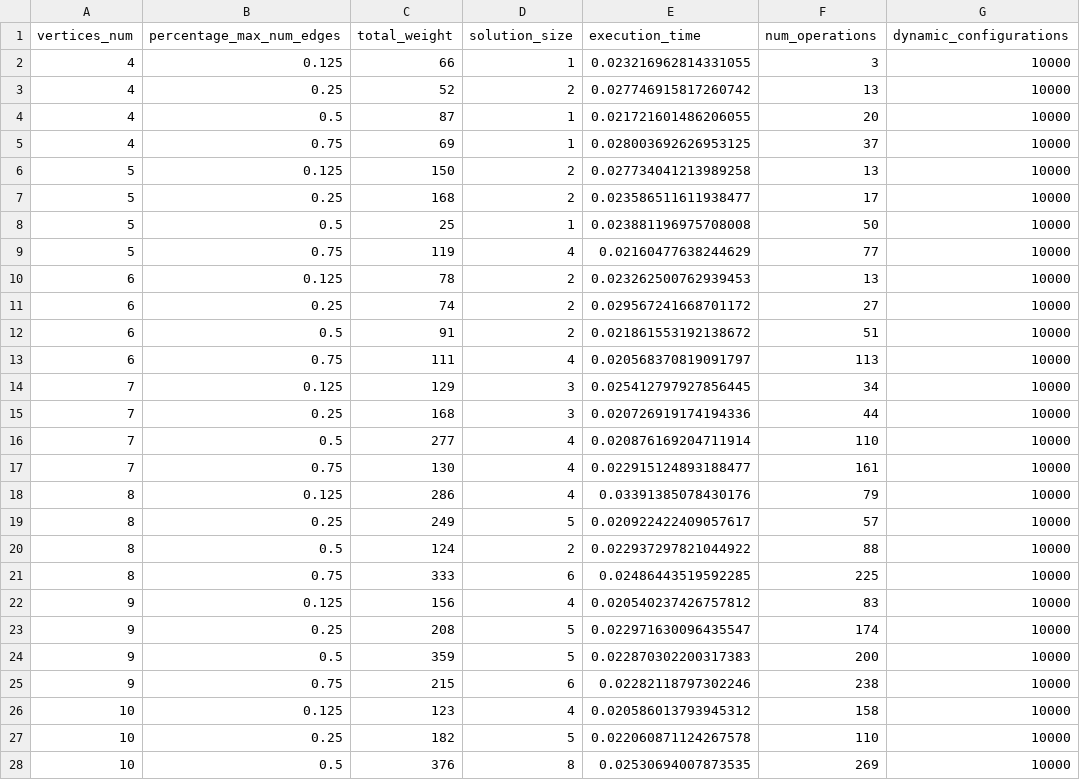
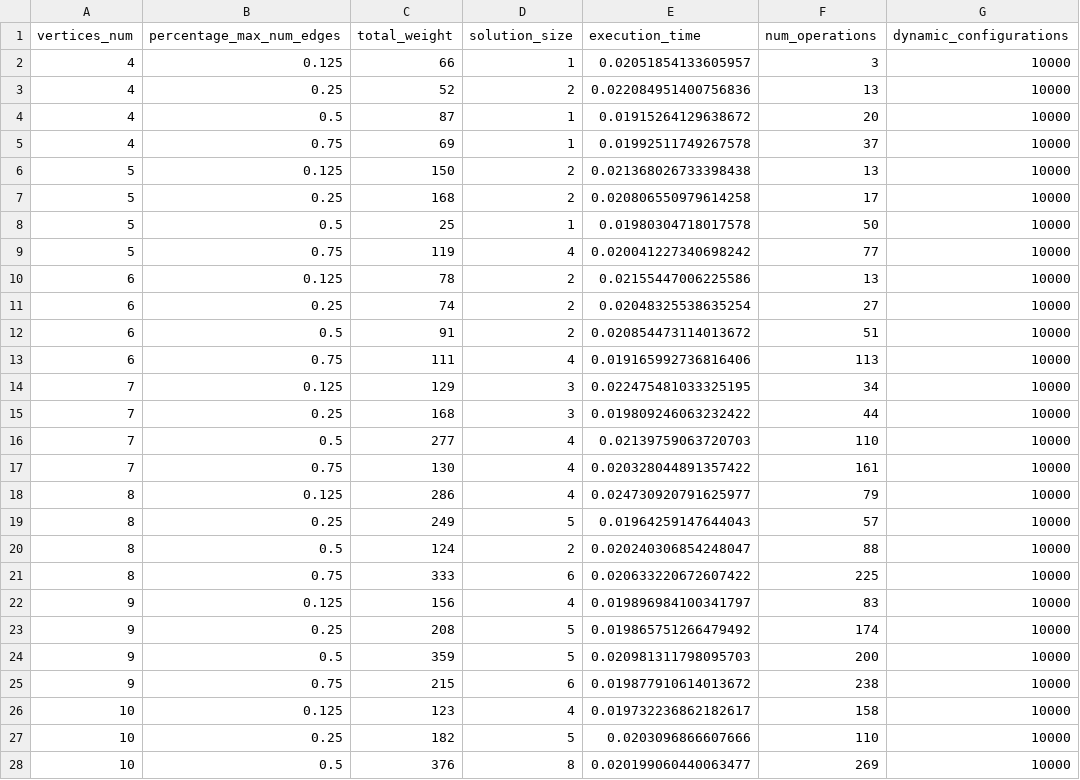
Before and after one commit to Miragaia/AA, a CSV file: projeto2/results/dynamic/dynamic_results_base_0.125_refine_0.25.csv, drawn as a sheet; only a part is shown; the diff covers the shown part only; the diff names each change by its address in the sheet, - before the commit and + after, or states it on an @@ line.

```diff
--- a/projeto2/results/dynamic/dynamic_results_base_0.125_refine_0.25.csv
+++ b/projeto2/results/dynamic/dynamic_results_base_0.125_refine_0.25.csv
-E2 (execution_time): 0.023216962814331055
+E2 (execution_time): 0.02051854133605957
-E3 (execution_time): 0.027746915817260742
+E3 (execution_time): 0.022084951400756836
-E4 (execution_time): 0.021721601486206055
+E4 (execution_time): 0.01915264129638672
-E5 (execution_time): 0.028003692626953125
+E5 (execution_time): 0.01992511749267578
-E6 (execution_time): 0.027734041213989258
+E6 (execution_time): 0.021368026733398438
-E7 (execution_time): 0.023586511611938477
+E7 (execution_time): 0.020806550979614258
-E8 (execution_time): 0.023881196975708008
+E8 (execution_time): 0.01980304718017578
-E9 (execution_time): 0.02160477638244629
+E9 (execution_time): 0.020041227340698242
-E10 (execution_time): 0.023262500762939453
+E10 (execution_time): 0.02155447006225586
-E11 (execution_time): 0.029567241668701172
+E11 (execution_time): 0.02048325538635254
-E12 (execution_time): 0.021861553192138672
+E12 (execution_time): 0.020854473114013672
-E13 (execution_time): 0.020568370819091797
+E13 (execution_time): 0.019165992736816406
-E14 (execution_time): 0.025412797927856445
+E14 (execution_time): 0.022475481033325195
-E15 (execution_time): 0.020726919174194336
+E15 (execution_time): 0.019809246063232422
-E16 (execution_time): 0.020876169204711914
+E16 (execution_time): 0.02139759063720703
-E17 (execution_time): 0.022915124893188477
+E17 (execution_time): 0.020328044891357422
-E18 (execution_time): 0.03391385078430176
+E18 (execution_time): 0.024730920791625977
-E19 (execution_time): 0.020922422409057617
+E19 (execution_time): 0.01964259147644043
-E20 (execution_time): 0.022937297821044922
+E20 (execution_time): 0.020240306854248047
-E21 (execution_time): 0.02486443519592285
+E21 (execution_time): 0.020633220672607422
-E22 (execution_time): 0.020540237426757812
+E22 (execution_time): 0.019896984100341797
-E23 (execution_time): 0.022971630096435547
+E23 (execution_time): 0.019865751266479492
-E24 (execution_time): 0.022870302200317383
+E24 (execution_time): 0.020981311798095703
-E25 (execution_time): 0.02282118797302246
+E25 (execution_time): 0.019877910614013672
-E26 (execution_time): 0.020586013793945312
+E26 (execution_time): 0.019732236862182617
-E27 (execution_time): 0.022060871124267578
+E27 (execution_time): 0.0203096866607666
-E28 (execution_time): 0.02530694007873535
+E28 (execution_time): 0.020199060440063477
```
Also changed, not shown: 81 edited cells elsewhere in this file, projeto2/results/dynamic/dynamic_results_base_0.25_refine_0.5.csv, projeto2/results/dynamic/dynamic_results_base_0.5_refine_0.75.csv, 13 other files.
